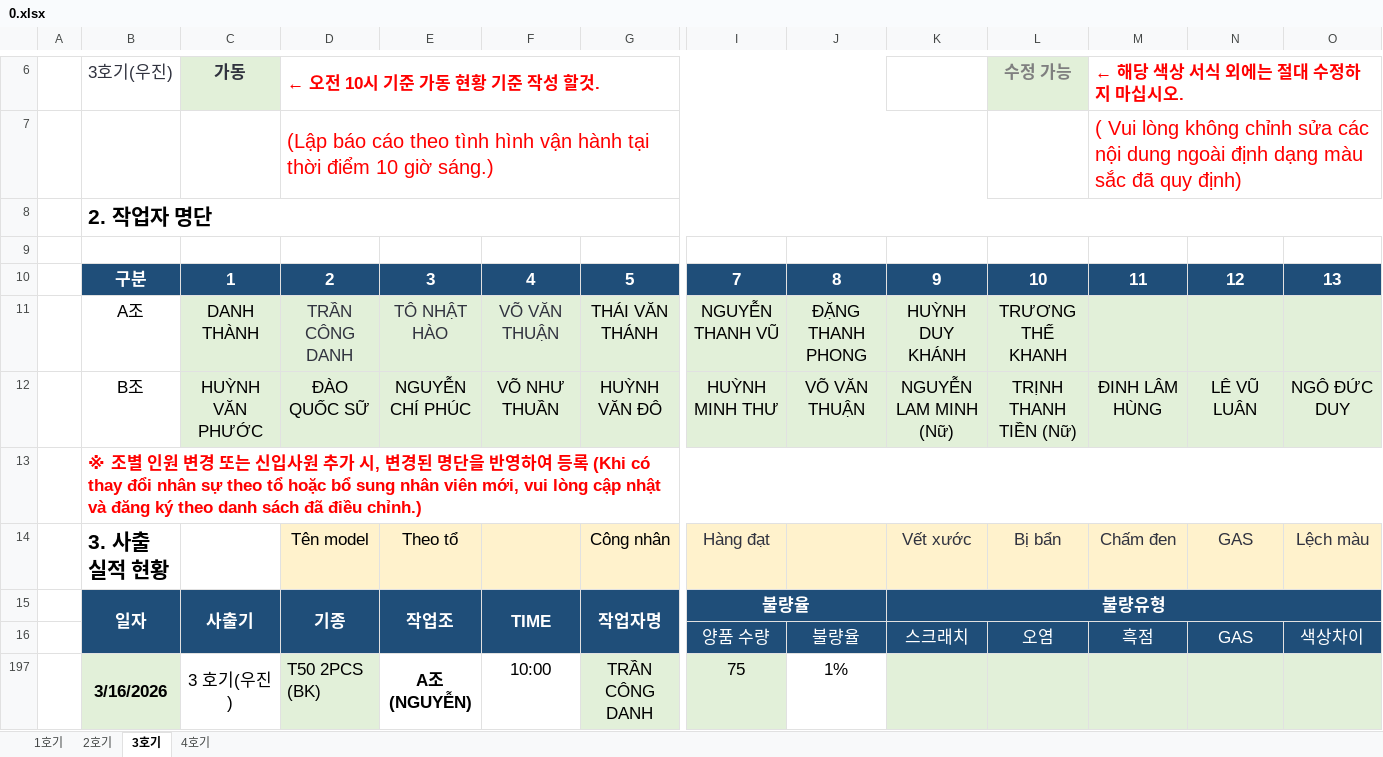
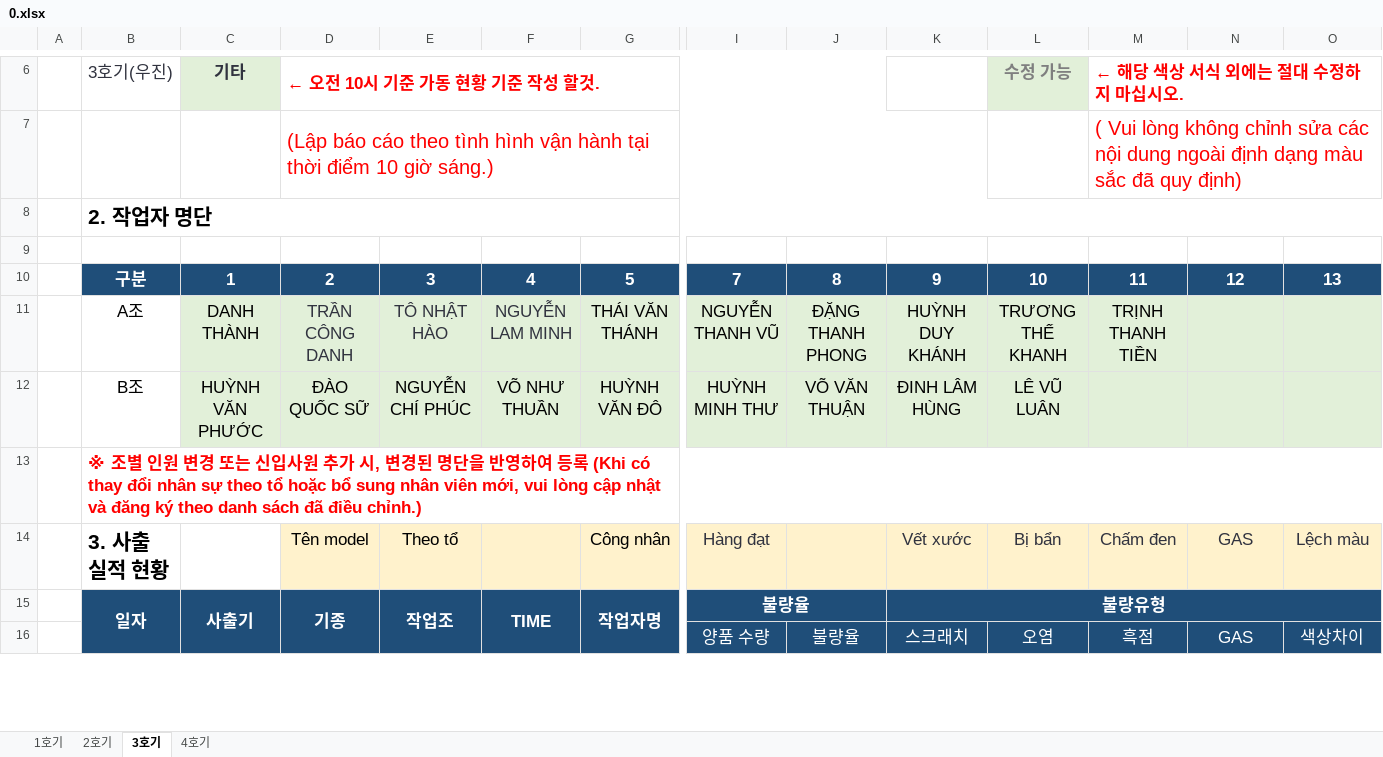
Before and after one commit to xoakssksek-prog/my-ai-dashboard, an Excel workbook: 0.xlsx, sheet 3호기, drawn as a sheet; only a part is shown, gaps mark what is left out; values as stored, in another font and other column widths than the file's, no borders; removed rows and columns are numbered as before the commit, all else as after; rows hold the shown columns only; ↵ is a line break in a cell; the diff covers the shown part only; the diff names each change by its address in the sheet, - before the commit and + after, or states it on an @@ line.

```diff
--- a/0.xlsx (sheet 3호기)
+++ b/0.xlsx (sheet 3호기)
-C6: 가동
+C6: 기타
-F11: VÕ VĂN THUẬN
+F11: NGUYỄN LAM MINH
-M11 (← 해당 색상 서식 외에는 절대 수정하지 마십시오.): (empty)
+M11 (← 해당 색상 서식 외에는 절대 수정하지 마십시오.): TRỊNH THANH TIỀN
-K12: NGUYỄN LAM MINH (Nữ)
+K12: ĐINH LÂM HÙNG
-L12 (수정 가능): TRỊNH THANH TIỀN (Nữ)
+L12 (수정 가능): LÊ VŨ LUÂN
-M12 (← 해당 색상 서식 외에는 절대 수정하지 마십시오.): ĐINH LÂM HÙNG
+M12 (← 해당 색상 서식 외에는 절대 수정하지 마십시오.): (empty)
-N12: LÊ VŨ LUÂN
+N12: (empty)
-O12: NGÔ ĐỨC DUY
+O12: (empty)
@@ row 197 hidden:  | 3/16/2026 | 3 호기(우진) | T50 2PCS (BK) | A조 ↵ (NGUYỄN) | 10:00 | TRẦN CÔNG DANH | 75 | 1% @@
```
Also changed, not shown: 77 added rows, 1 removed row, 63 hidden or unhidden rows, 22 edited cells and merged cells elsewhere in this sheet, sheet 1호기, sheet 2호기, sheet 4호기, formulas that keep their value, hidden cells.
